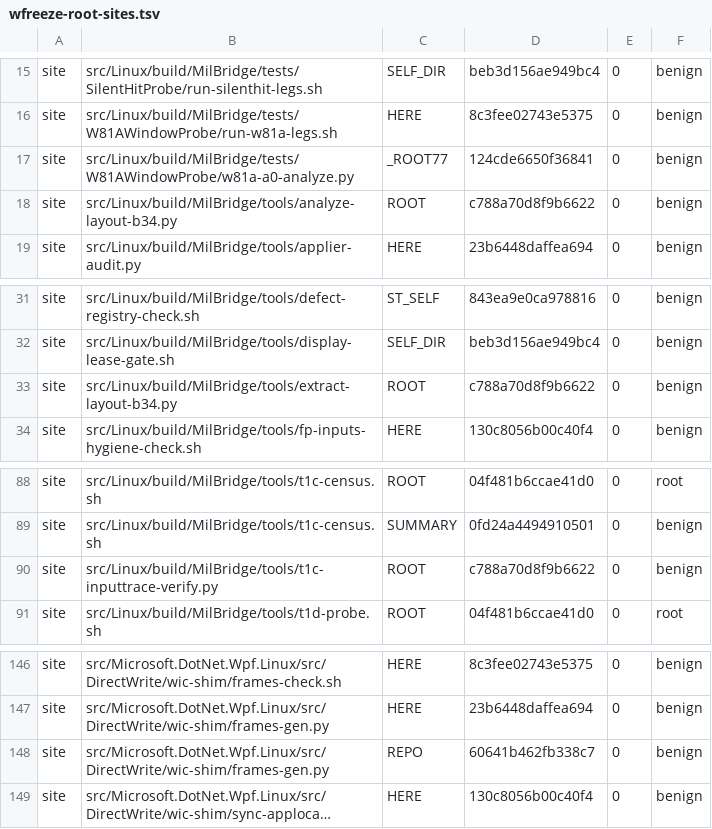
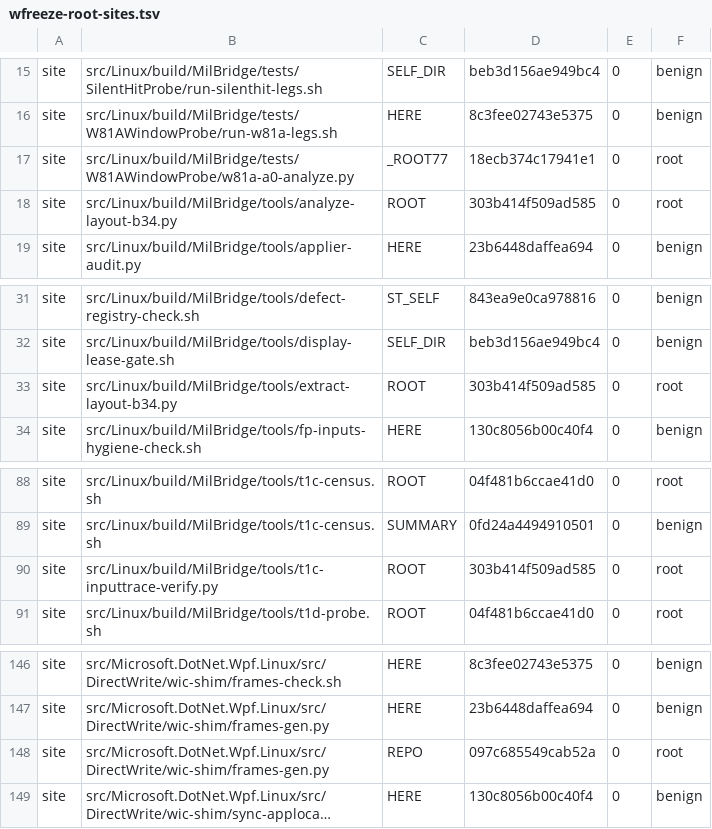
Before and after one commit to isharrrry/WPFOnLinux, a TSV file: src/Linux/build/MilBridge/wfreeze-root-sites.tsv, drawn as a sheet; only a part is shown, gaps mark what is left out; long unchanged cells end in …; the diff names each change by its address in the sheet, - before the commit and + after, or states it on an @@ line.

```diff
--- a/src/Linux/build/MilBridge/wfreeze-root-sites.tsv
+++ b/src/Linux/build/MilBridge/wfreeze-root-sites.tsv
-D17: 124cde6650f36841
+D17: 18ecb374c17941e1
-F17:F18: benign
+F17:F18: root
-D18: c788a70d8f9b6622
+D18: 303b414f509ad585
-D33: c788a70d8f9b6622
+D33: 303b414f509ad585
-F33: benign
+F33: root
-D90: c788a70d8f9b6622
+D90: 303b414f509ad585
-F90: benign
+F90: root
-D148: 60641b462fb338c7
+D148: 097c685549cab52a
-F148: benign
+F148: root
```
Also changed, not shown: src/Linux/build/MilBridge/blockvalues-shift.tsv, 11 other files.
